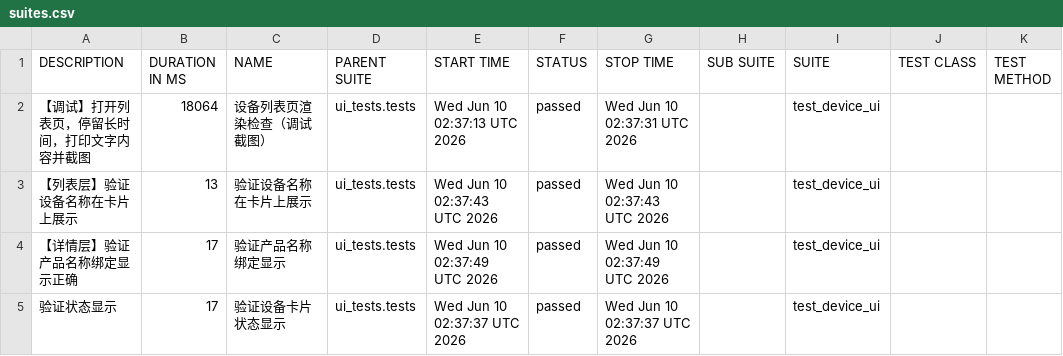
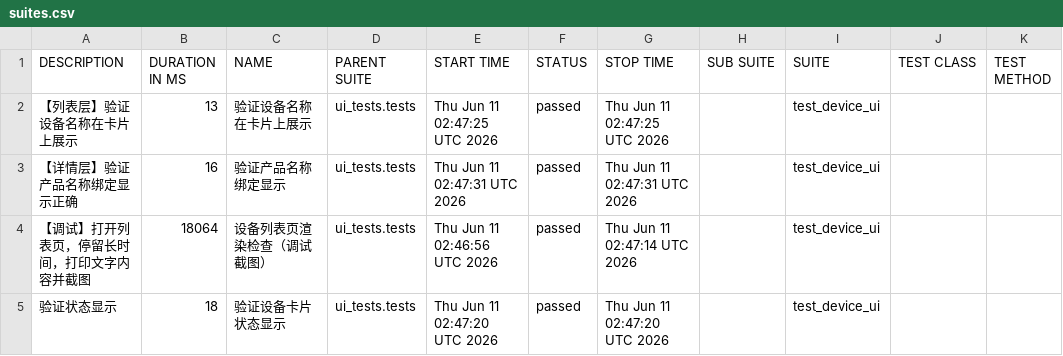
Before and after one commit to piaqiahia/iot-test-framework, a CSV file: ui-report/data/suites.csv, drawn as a sheet.

```diff
--- a/ui-report/data/suites.csv
+++ b/ui-report/data/suites.csv
@@ -1,5 +1,5 @@
 "DESCRIPTION","DURATION IN MS","NAME","PARENT SUITE","START TIME","STATUS","STOP TIME","SUB SUITE","SUITE","TEST CLASS","TEST METHOD"
-"【调试】打开列表页，停留长时间，打印文字内容并截图","18064","设备列表页渲染检查（调试截图）","ui_tests.tests","Wed Jun 10 02:37:13 UTC 2026","passed","Wed Jun 10 02:37:31 UTC 2026","","test_device_ui","",""
-"【列表层】验证设备名称在卡片上展示","13","验证设备名称在卡片上展示","ui_tests.tests","Wed Jun 10 02:37:43 UTC 2026","passed","Wed Jun 10 02:37:43 UTC 2026","","test_device_ui","",""
-"【详情层】验证产品名称绑定显示正确","17","验证产品名称绑定显示","ui_tests.tests","Wed Jun 10 02:37:49 UTC 2026","passed","Wed Jun 10 02:37:49 UTC 2026","","test_device_ui","",""
-"验证状态显示","17","验证设备卡片状态显示","ui_tests.tests","Wed Jun 10 02:37:37 UTC 2026","passed","Wed Jun 10 02:37:37 UTC 2026","","test_device_ui","",""
+"【列表层】验证设备名称在卡片上展示","13","验证设备名称在卡片上展示","ui_tests.tests","Thu Jun 11 02:47:25 UTC 2026","passed","Thu Jun 11 02:47:25 UTC 2026","","test_device_ui","",""
+"【详情层】验证产品名称绑定显示正确","16","验证产品名称绑定显示","ui_tests.tests","Thu Jun 11 02:47:31 UTC 2026","passed","Thu Jun 11 02:47:31 UTC 2026","","test_device_ui","",""
+"【调试】打开列表页，停留长时间，打印文字内容并截图","18064","设备列表页渲染检查（调试截图）","ui_tests.tests","Thu Jun 11 02:46:56 UTC 2026","passed","Thu Jun 11 02:47:14 UTC 2026","","test_device_ui","",""
+"验证状态显示","18","验证设备卡片状态显示","ui_tests.tests","Thu Jun 11 02:47:20 UTC 2026","passed","Thu Jun 11 02:47:20 UTC 2026","","test_device_ui","",""
```
Also changed, not shown: 19 other files.
